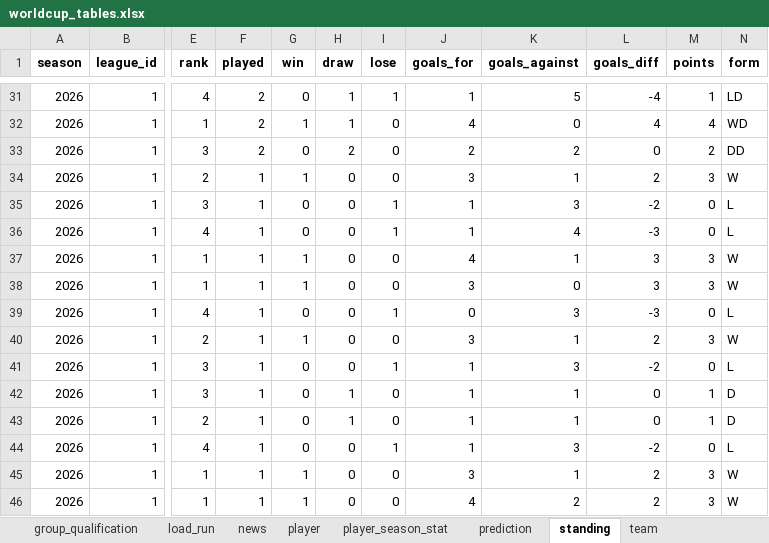
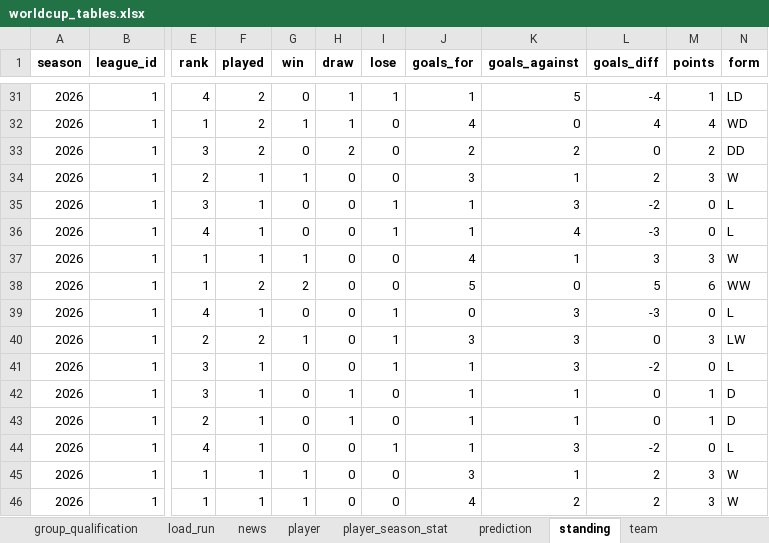
Before and after one commit to marc4data/world-cup-2026, an Excel workbook: reports/worldcup_tables.xlsx, sheet standing, drawn as a sheet; only a part is shown, gaps mark what is left out; values as stored, in another font and other column widths than the file's, no borders; the diff names each change by its address in the sheet, - before the commit and + after, or states it on an @@ line.

```diff
--- a/reports/worldcup_tables.xlsx (sheet standing)
+++ b/reports/worldcup_tables.xlsx (sheet standing)
-F38 (played): 1
+F38 (played): 2
-G38 (win): 1
+G38 (win): 2
-J38 (goals_for): 3
+J38 (goals_for): 5
-L38 (goals_diff): 3
+L38 (goals_diff): 5
-M38 (points): 3
+M38 (points): 6
-N38 (form): W
+N38 (form): WW
-F40 (played): 1
+F40 (played): 2
-I40 (lose): 0
+I40 (lose): 1
-K40 (goals_against): 1
+K40 (goals_against): 3
-L40 (goals_diff): 2
+L40 (goals_diff): 0
-N40 (form): W
+N40 (form): LW
```
Also changed, not shown: sheet weather, sheet group_qualification, sheet load_run, sheet fixture, other sheet tabs, 9 other files.
